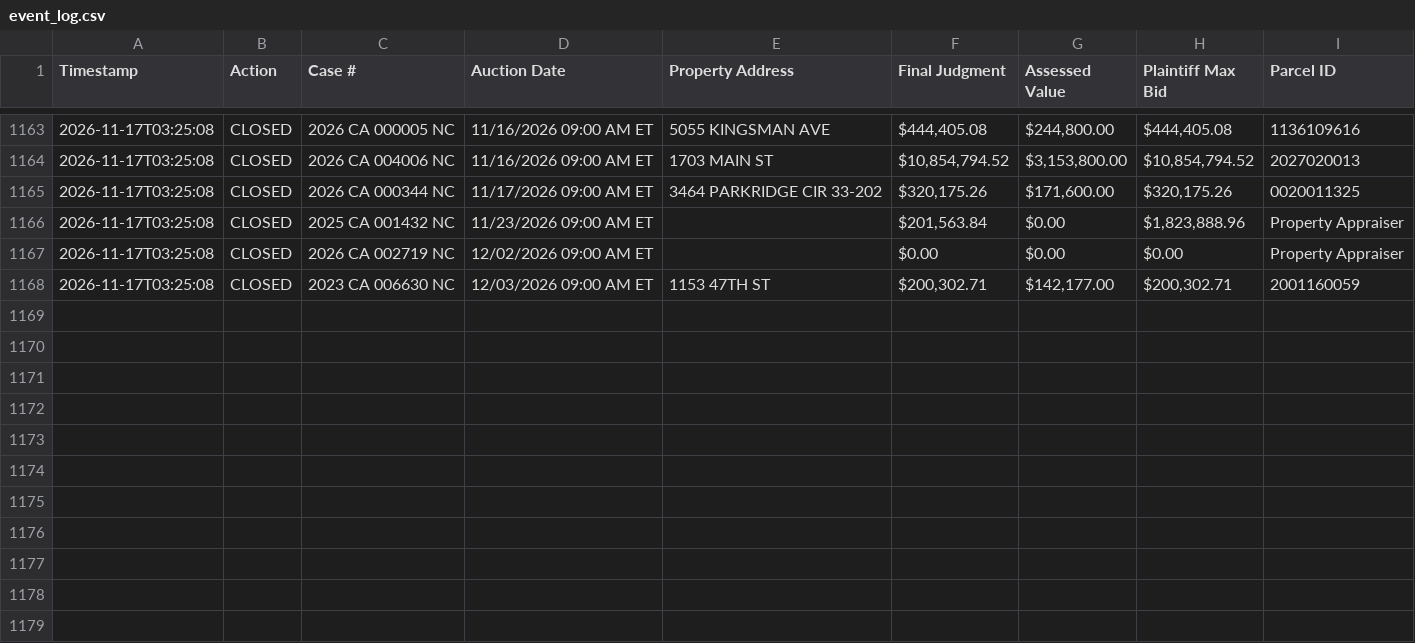
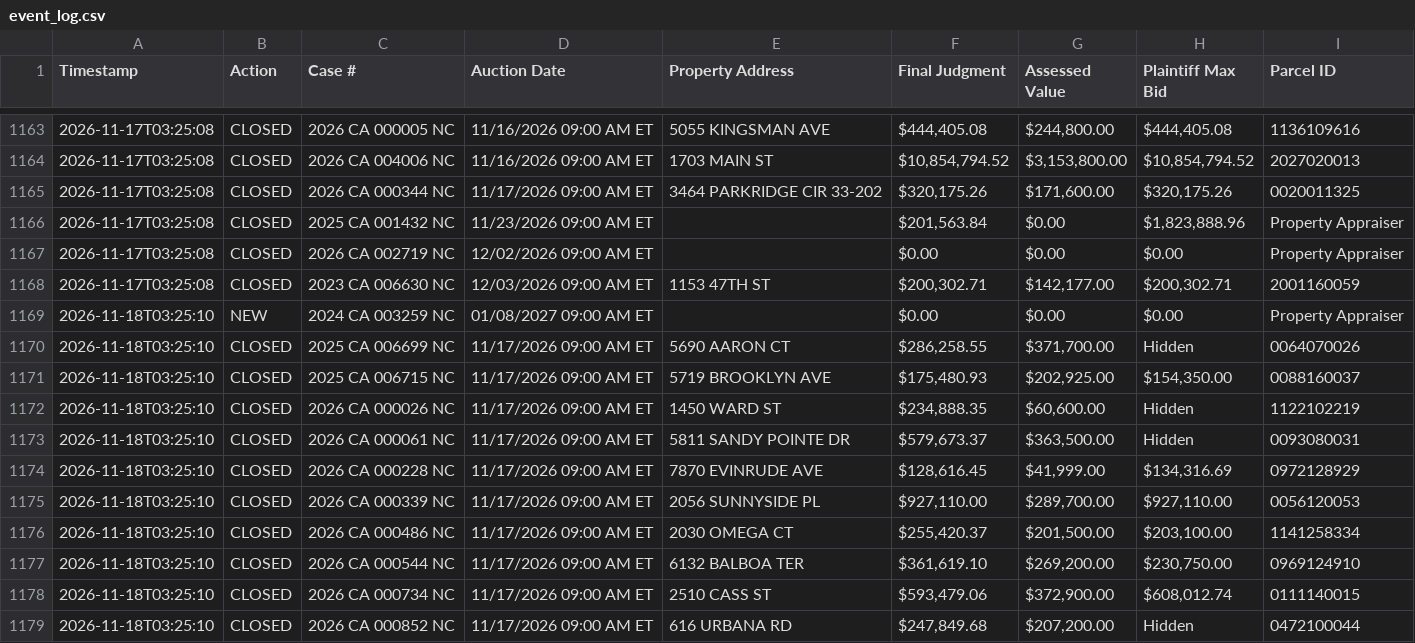
Before and after one commit to figlesias7/realforeclose-sarasota, a CSV file: data/event_log.csv, drawn as a sheet; only a part is shown, gaps mark what is left out; the diff names each change by its address in the sheet, - before the commit and + after, or states it on an @@ line.

```diff
--- a/data/event_log.csv
+++ b/data/event_log.csv
+row 1169: 2026-11-18T03:25:10 | NEW | 2024 CA 003259 NC | 01/08/2027 09:00 AM ET |  | $0.00 | $0.00 | $0.00 | Property Appraiser
+row 1170: 2026-11-18T03:25:10 | CLOSED | 2025 CA 006699 NC | 11/17/2026 09:00 AM ET | 5690 AARON CT | $286,258.55 | $371,700.00 | Hidden | 0064070026
+row 1171: 2026-11-18T03:25:10 | CLOSED | 2025 CA 006715 NC | 11/17/2026 09:00 AM ET | 5719 BROOKLYN AVE | $175,480.93 | $202,925.00 | $154,350.00 | 0088160037
+row 1172: 2026-11-18T03:25:10 | CLOSED | 2026 CA 000026 NC | 11/17/2026 09:00 AM ET | 1450 WARD ST | $234,888.35 | $60,600.00 | Hidden | 1122102219
+row 1173: 2026-11-18T03:25:10 | CLOSED | 2026 CA 000061 NC | 11/17/2026 09:00 AM ET | 5811 SANDY POINTE DR | $579,673.37 | $363,500.00 | Hidden | 0093080031
+row 1174: 2026-11-18T03:25:10 | CLOSED | 2026 CA 000228 NC | 11/17/2026 09:00 AM ET | 7870 EVINRUDE AVE | $128,616.45 | $41,999.00 | $134,316.69 | 0972128929
+row 1175: 2026-11-18T03:25:10 | CLOSED | 2026 CA 000339 NC | 11/17/2026 09:00 AM ET | 2056 SUNNYSIDE PL | $927,110.00 | $289,700.00 | $927,110.00 | 0056120053
+row 1176: 2026-11-18T03:25:10 | CLOSED | 2026 CA 000486 NC | 11/17/2026 09:00 AM ET | 2030 OMEGA CT | $255,420.37 | $201,500.00 | $203,100.00 | 1141258334
+row 1177: 2026-11-18T03:25:10 | CLOSED | 2026 CA 000544 NC | 11/17/2026 09:00 AM ET | 6132 BALBOA TER | $361,619.10 | $269,200.00 | $230,750.00 | 0969124910
+row 1178: 2026-11-18T03:25:10 | CLOSED | 2026 CA 000734 NC | 11/17/2026 09:00 AM ET | 2510 CASS ST | $593,479.06 | $372,900.00 | $608,012.74 | 0111140015
+row 1179: 2026-11-18T03:25:10 | CLOSED | 2026 CA 000852 NC | 11/17/2026 09:00 AM ET | 616 URBANA RD | $247,849.68 | $207,200.00 | Hidden | 0472100044
```
Also changed, not shown: data/active_foreclosures.csv, data/all_seen.csv, 3 other files.
